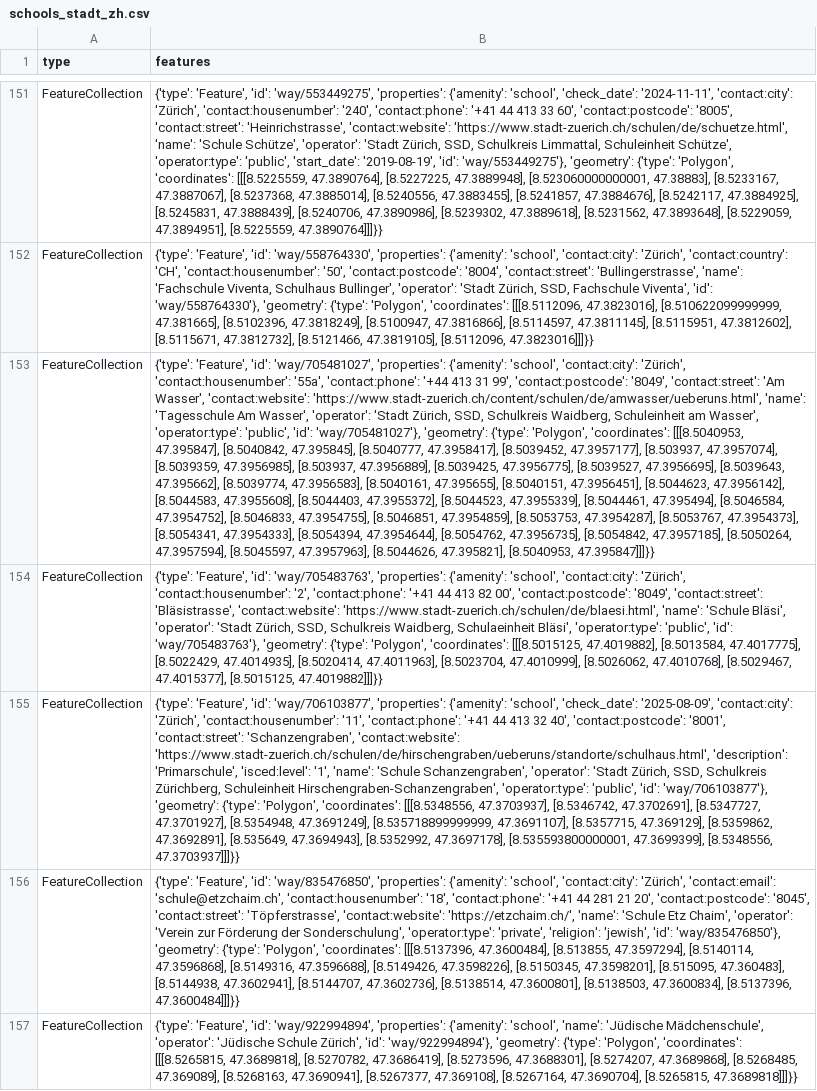
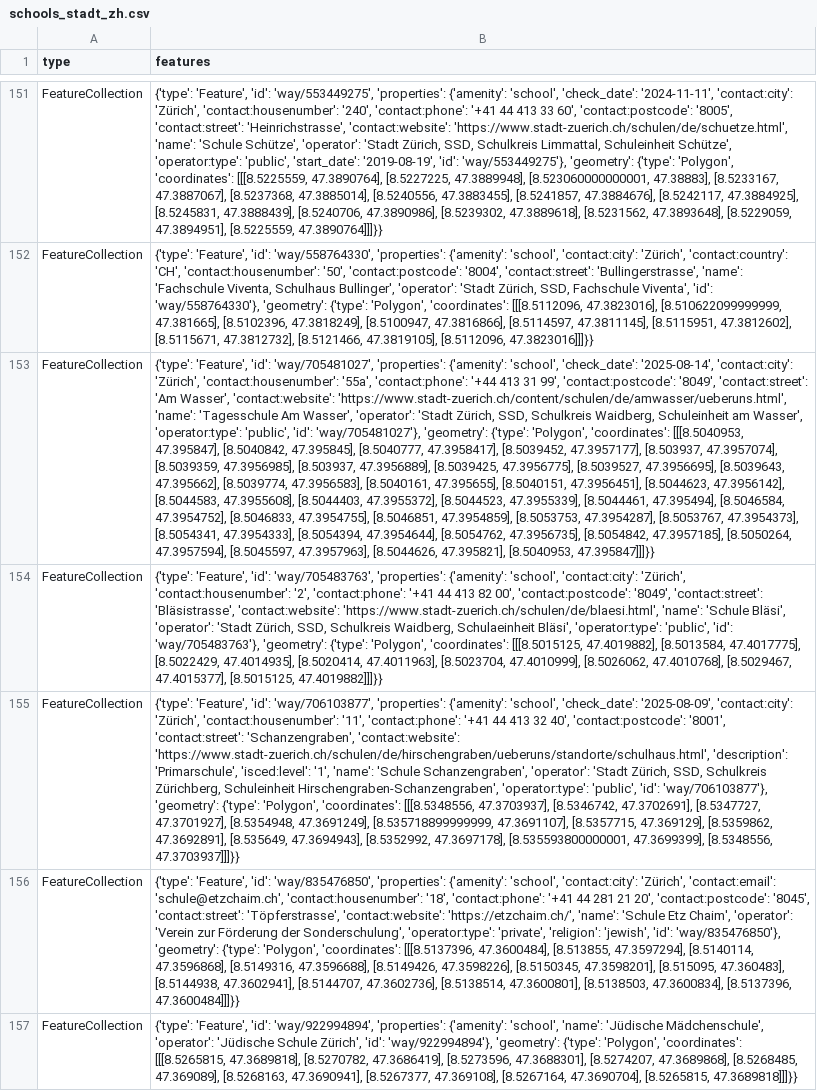
Before and after one commit to OpenBracketsCH/rescue-data, a CSV file: data/csv/schools/schools_stadt_zh.csv, drawn as a sheet; only a part is shown, gaps mark what is left out; the diff names each change by its address in the sheet, - before the commit and + after, or states it on an @@ line.

```diff
--- a/data/csv/schools/schools_stadt_zh.csv
+++ b/data/csv/schools/schools_stadt_zh.csv
-B153 (features): …{'amenity': 'school', 'contact:city': 'Zürich',…
+B153 (features): …{'amenity': 'school', 'check_date': '2025-08-14', 'contact:city': 'Zürich',…
```
Also changed, not shown: data/csv/childcare/childcare_dispo_srz.csv, data/csv/childcare/childcare_kt_zh.csv, 7 other files.
